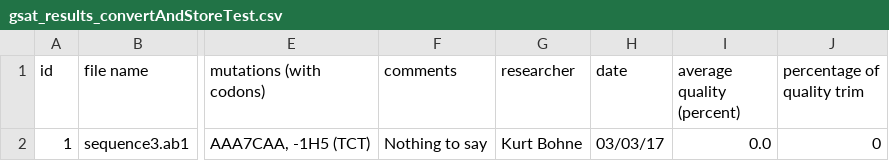
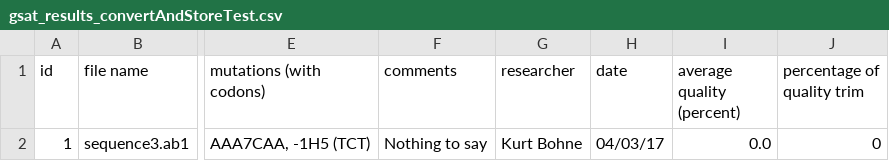
Before and after one commit to BluemlJ/GSAT, a CSV file: p_GSAT/resources/writingtests/gsat_results_convertAndStoreTest.csv, drawn as a sheet; only a part is shown, gaps mark what is left out; the diff names each change by its address in the sheet, - before the commit and + after, or states it on an @@ line.

```diff
--- a/p_GSAT/resources/writingtests/gsat_results_convertAndStoreTest.csv
+++ b/p_GSAT/resources/writingtests/gsat_results_convertAndStoreTest.csv
-H2 (date): 03/03/17
+H2 (date): 04/03/17
```
Also changed, not shown: 8 other files.
